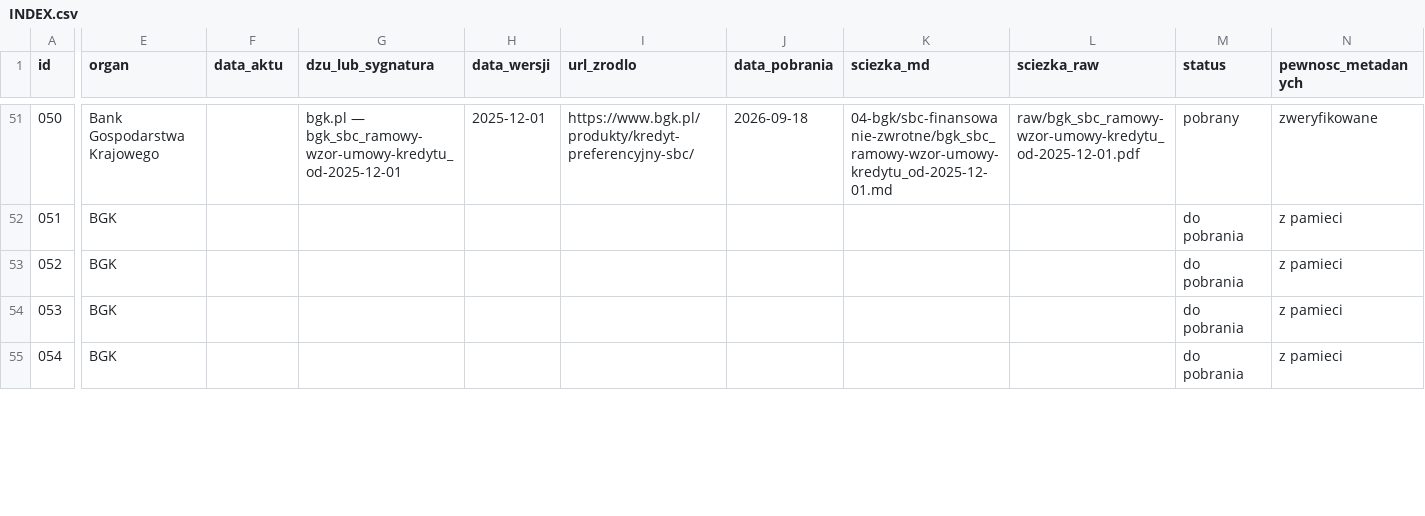
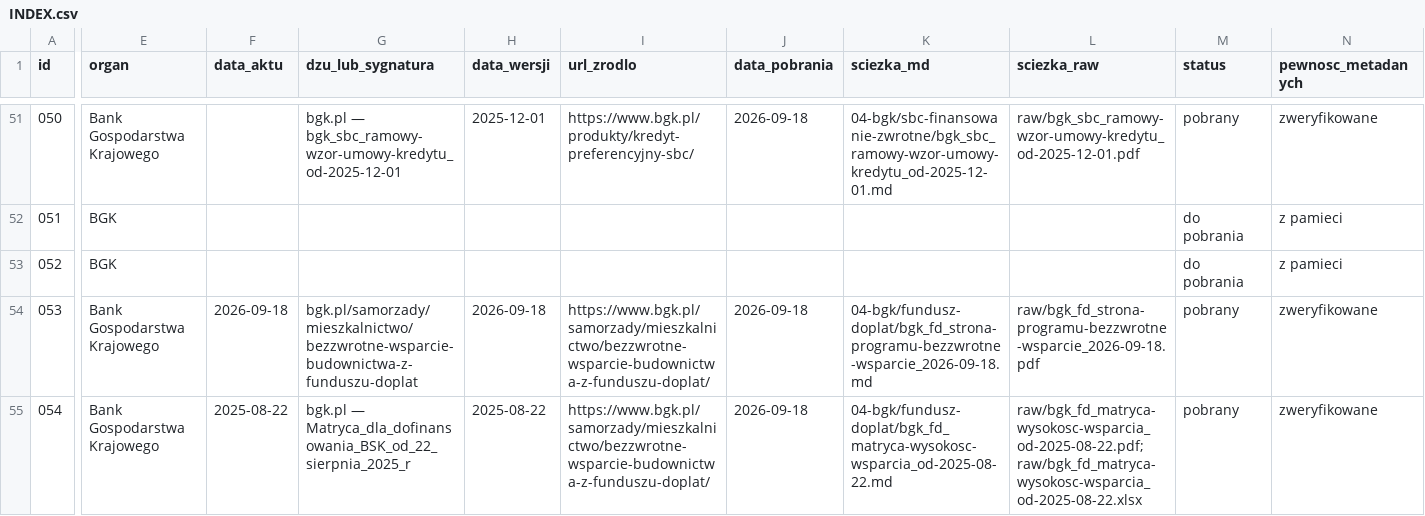
Before and after one commit to pnykiel-prog/analiza-budownictwa-spo-ecznego-w-Polsce, a CSV file: INDEX.csv, drawn as a sheet; only a part is shown, gaps mark what is left out; the diff covers the shown part only; the diff names each change by its address in the sheet, - before the commit and + after, or states it on an @@ line.

```diff
--- a/INDEX.csv
+++ b/INDEX.csv
-E54:E55 (organ): BGK
+E54:E55 (organ): Bank Gospodarstwa Krajowego
-F54 (data_aktu): (empty)
+F54 (data_aktu): 2026-09-18
-G54 (dzu_lub_sygnatura): (empty)
+G54 (dzu_lub_sygnatura): bgk.pl/samorzady/mieszkalnictwo/bezzwrotne-wsparcie-budownictwa-z-funduszu-doplat
-H54 (data_wersji): (empty)
+H54 (data_wersji): 2026-09-18
-I54:I55 (url_zrodlo): (empty)
+I54:I55 (url_zrodlo): https://www.bgk.pl/samorzady/mieszkalnictwo/bezzwrotne-wsparcie-budownictwa-z-funduszu-doplat/
-J54:J55 (data_pobrania): (empty)
+J54:J55 (data_pobrania): 2026-09-18
-K54 (sciezka_md): (empty)
+K54 (sciezka_md): 04-bgk/fundusz-doplat/bgk_fd_strona-programu-bezzwrotne-wsparcie_2026-09-18.md
-L54 (sciezka_raw): (empty)
+L54 (sciezka_raw): raw/bgk_fd_strona-programu-bezzwrotne-wsparcie_2026-09-18.pdf
-M54:M55 (status): do pobrania
+M54:M55 (status): pobrany
-N54:N55 (pewnosc_metadanych): z pamieci
+N54:N55 (pewnosc_metadanych): zweryfikowane
-F55 (data_aktu): (empty)
+F55 (data_aktu): 2025-08-22
-G55 (dzu_lub_sygnatura): (empty)
+G55 (dzu_lub_sygnatura): bgk.pl — Matryca_dla_dofinansowania_BSK_od_22_sierpnia_2025_r
-H55 (data_wersji): (empty)
+H55 (data_wersji): 2025-08-22
-K55 (sciezka_md): (empty)
+K55 (sciezka_md): 04-bgk/fundusz-doplat/bgk_fd_matryca-wysokosc-wsparcia_od-2025-08-22.md
-L55 (sciezka_raw): (empty)
+L55 (sciezka_raw): raw/bgk_fd_matryca-wysokosc-wsparcia_od-2025-08-22.pdf; raw/bgk_fd_matryca-wysokosc-wsparcia_od-2025-08-22.xlsx
```
Also changed, not shown: 7 edited cells elsewhere in this file, 6 other files.
